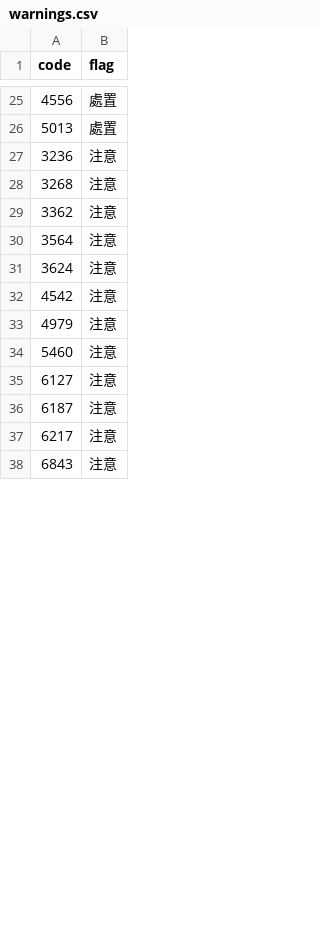
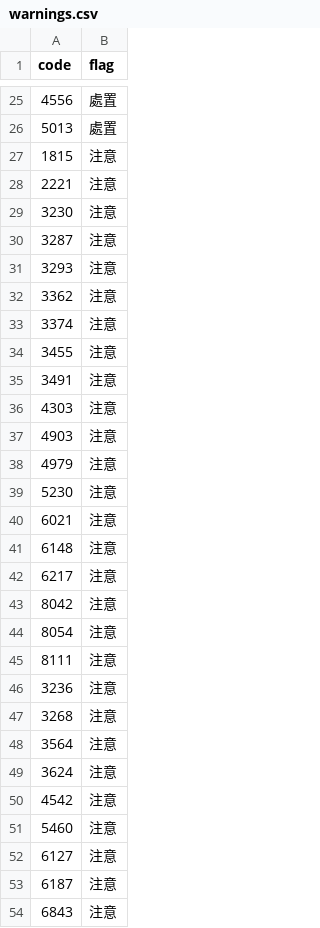
Before and after one commit to stevenhsiehsheng-ctrl/tw-stock-screener, a CSV file: data/extras/warnings.csv, drawn as a sheet; only a part is shown, gaps mark what is left out; the diff names each change by its address in the sheet, - before the commit and + after, or states it on an @@ line.

```diff
--- a/data/extras/warnings.csv
+++ b/data/extras/warnings.csv
+row 27: 1815 | 注意
+row 28: 2221 | 注意
+row 29: 3230 | 注意
+row 30: 3287 | 注意
+row 31: 3293 | 注意
@@ row 29 moved to row 32: 3362 @@
+row 33: 3374 | 注意
+row 34: 3455 | 注意
+row 35: 3491 | 注意
+row 36: 4303 | 注意
+row 37: 4903 | 注意
@@ row 33 moved to row 38: 4979 @@
+row 39: 5230 | 注意
+row 40: 6021 | 注意
+row 41: 6148 | 注意
@@ row 37 moved to row 42: 6217 @@
@@ row 39 moved to row 43: 8042 @@
+row 44: 8054 | 注意
+row 45: 8111 | 注意
```
Also changed, not shown: data/extras/oddlot.csv, data/extras/pe.csv, 6 other files.
